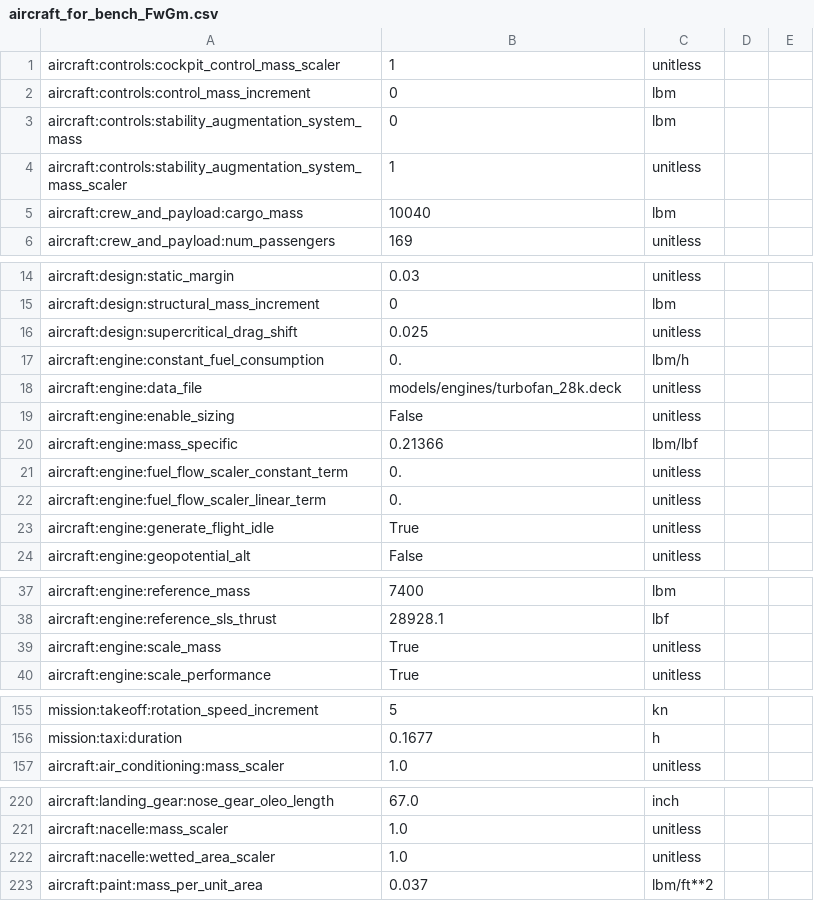
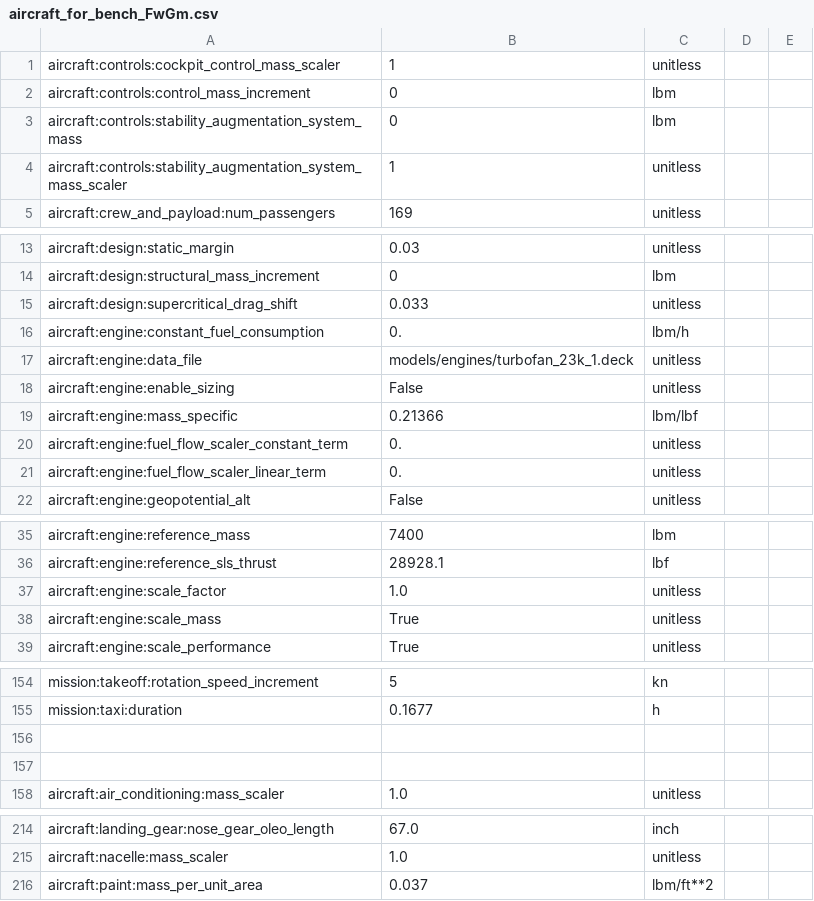
Before and after one commit to OpenMDAO/Aviary, a CSV file: aviary/models/test_aircraft/aircraft_for_bench_FwGm.csv, drawn as a sheet; only a part is shown, gaps mark what is left out; the diff covers the shown part only.

```diff
--- a/aviary/models/test_aircraft/aircraft_for_bench_FwGm.csv
+++ b/aviary/models/test_aircraft/aircraft_for_bench_FwGm.csv
@@ -4,3 +4,2 @@ aircraft:controls:stability_augmentation_system_mass,0,lbm
 aircraft:controls:stability_augmentation_system_mass_scaler,1,unitless
-aircraft:crew_and_payload:cargo_mass,10040,lbm
 aircraft:crew_and_payload:num_passengers,169,unitless
@@ -15,5 +14,5 @@ aircraft:design:static_margin,0.03,unitless
 aircraft:design:structural_mass_increment,0,lbm
-aircraft:design:supercritical_drag_shift,0.025,unitless
+aircraft:design:supercritical_drag_shift,0.033,unitless
 aircraft:engine:constant_fuel_consumption,0.,lbm/h
-aircraft:engine:data_file,models/engines/turbofan_28k.deck,unitless
+aircraft:engine:data_file,models/engines/turbofan_23k_1.deck,unitless
 aircraft:engine:enable_sizing,False,unitless
@@ -22,3 +21,2 @@ aircraft:engine:fuel_flow_scaler_constant_term,0.,unitless
 aircraft:engine:fuel_flow_scaler_linear_term,0.,unitless
-aircraft:engine:generate_flight_idle,True,unitless
 aircraft:engine:geopotential_alt,False,unitless
@@ -38,2 +36,3 @@ aircraft:engine:reference_mass,7400,lbm
 aircraft:engine:reference_sls_thrust,28928.1,lbf
+aircraft:engine:scale_factor,1.0,unitless
 aircraft:engine:scale_mass,True,unitless
@@ -156,2 +155,4 @@ mission:takeoff:rotation_speed_increment,5,kn
 mission:taxi:duration,0.1677,h
+
+
 aircraft:air_conditioning:mass_scaler,1.0,unitless
@@ -221,3 +215,2 @@ aircraft:landing_gear:nose_gear_oleo_length,67.0,inch
 aircraft:nacelle:mass_scaler,1.0,unitless
-aircraft:nacelle:wetted_area_scaler,1.0,unitless
 aircraft:paint:mass_per_unit_area,0.037,lbm/ft**2
```
Also changed, not shown: 11 removed rows and 2 edited cells elsewhere in this file, 1 other file.
